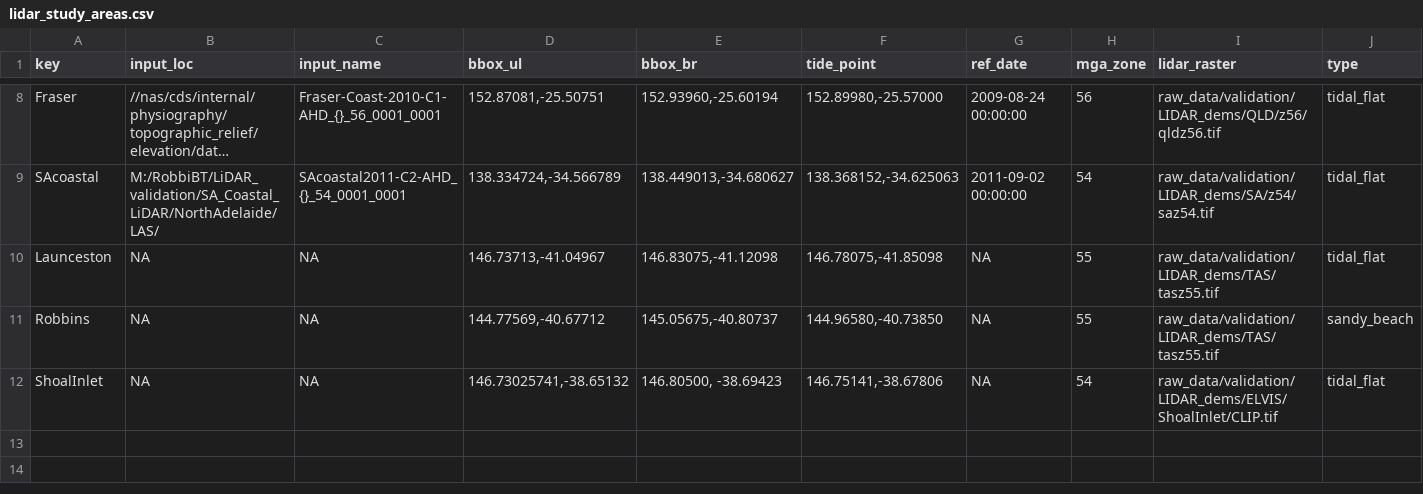
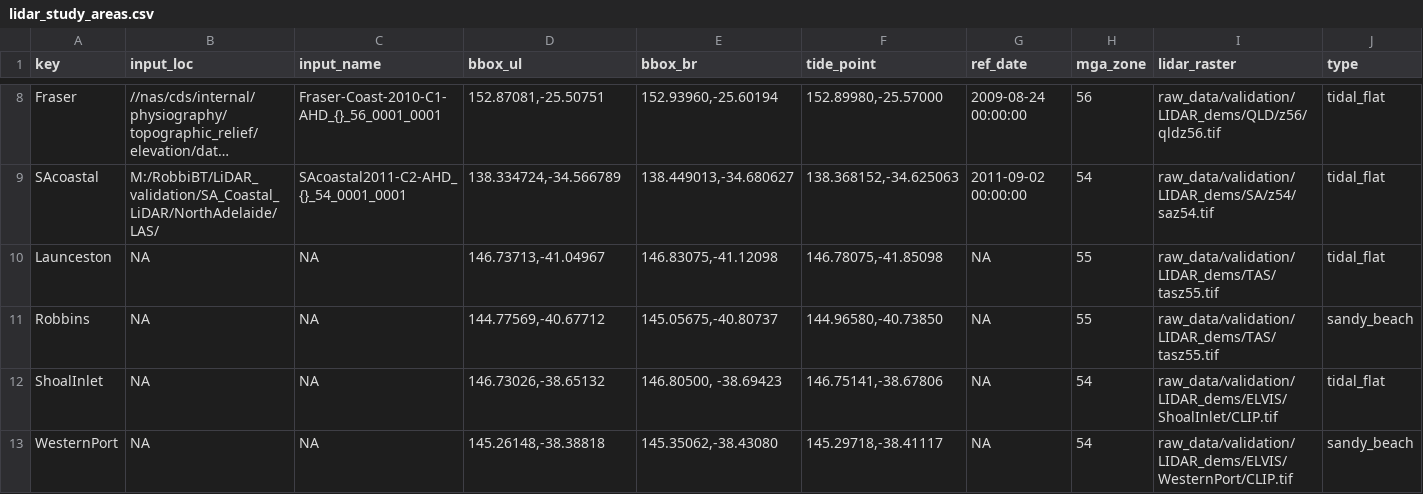
Before and after one commit to robbibt/nidem_visualisations, a CSV file: lidar_study_areas.csv, drawn as a sheet; only a part is shown, gaps mark what is left out; long unchanged cells end in ….

Commit message:
Add second Vic site

```diff
--- a/lidar_study_areas.csv
+++ b/lidar_study_areas.csv
@@ -11,2 +11,3 @@ Launceston,NA,NA,"146.73713,-41.04967","146.83075,-41.12098","146.78075,-41.8509
 Robbins,NA,NA,"144.77569,-40.67712","145.05675,-40.80737","144.96580,-40.73850",NA,55,raw_data/validation/LIDAR_dems/TAS/tasz55.tif,sandy_beach
-ShoalInlet,NA,NA,"146.73025741,-38.65132","146.80500, -38.69423","146.75141,-38.67806",NA,54,raw_data/validation/LIDAR_dems/ELVIS/ShoalInlet/CLIP.tif,tidal_flat
+ShoalInlet,NA,NA,"146.73026,-38.65132","146.80500, -38.69423","146.75141,-38.67806",NA,54,raw_data/validation/LIDAR_dems/ELVIS/ShoalInlet/CLIP.tif,tidal_flat
+WesternPort,NA,NA,"145.26148,-38.38818","145.35062,-38.43080","145.29718,-38.41117",NA,54,raw_data/validation/LIDAR_dems/ELVIS/WesternPort/CLIP.tif,sandy_beach
```
